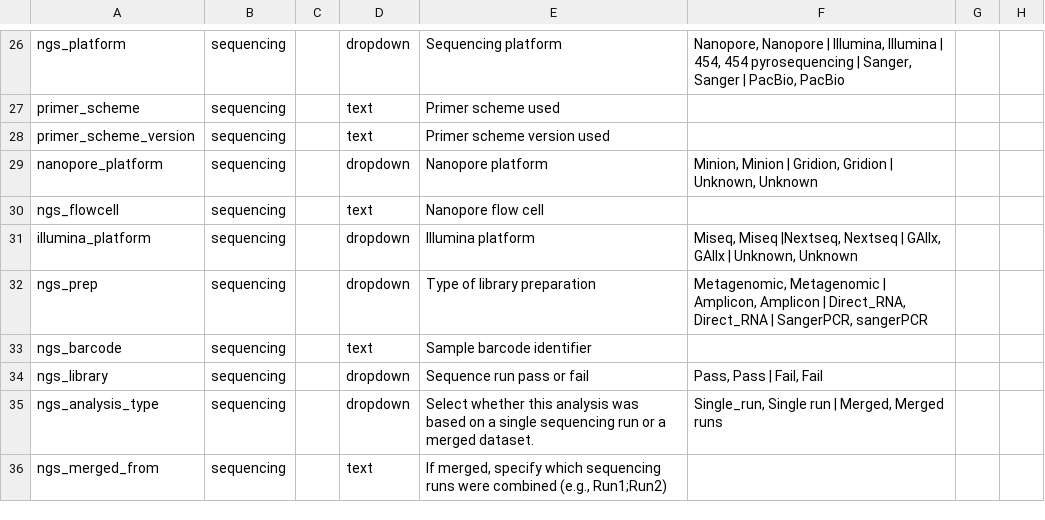
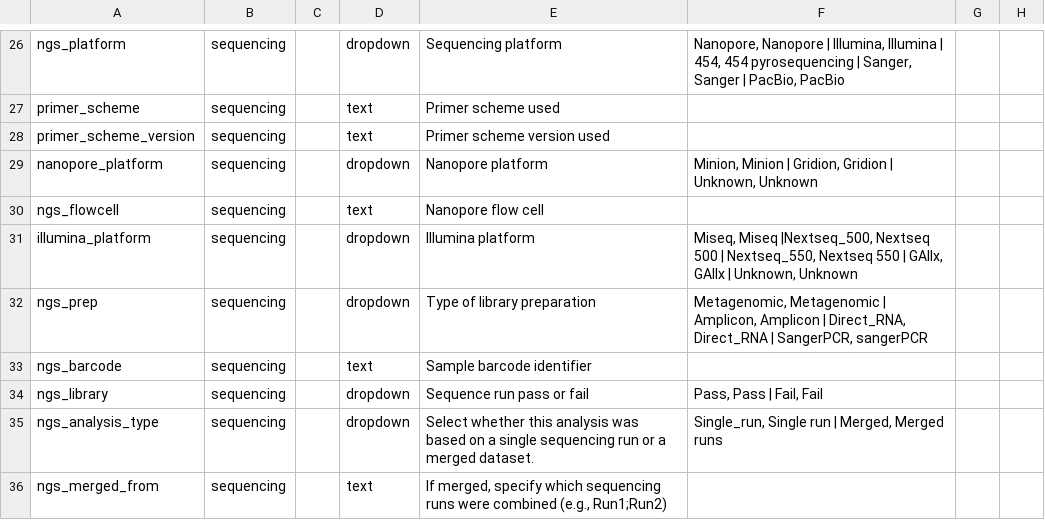
Before and after one commit to RAGE-toolkit/rage-redcap, a CSV file: data_dictionaries/RAGEredcap_DataDictionary.csv, drawn as a sheet; only a part is shown, gaps mark what is left out; the diff names each change by its address in the sheet, - before the commit and + after, or states it on an @@ line.

Commit message:
Update RAGEredcap_DataDictionary.csv

```diff
--- a/data_dictionaries/RAGEredcap_DataDictionary.csv
+++ b/data_dictionaries/RAGEredcap_DataDictionary.csv
-F31: Miseq, Miseq |Nextseq, Nextseq | GAIIx,…
+F31: Miseq, Miseq |Nextseq_500, Nextseq 500 | Nextseq_550, Nextseq 550 | GAIIx,…
```
